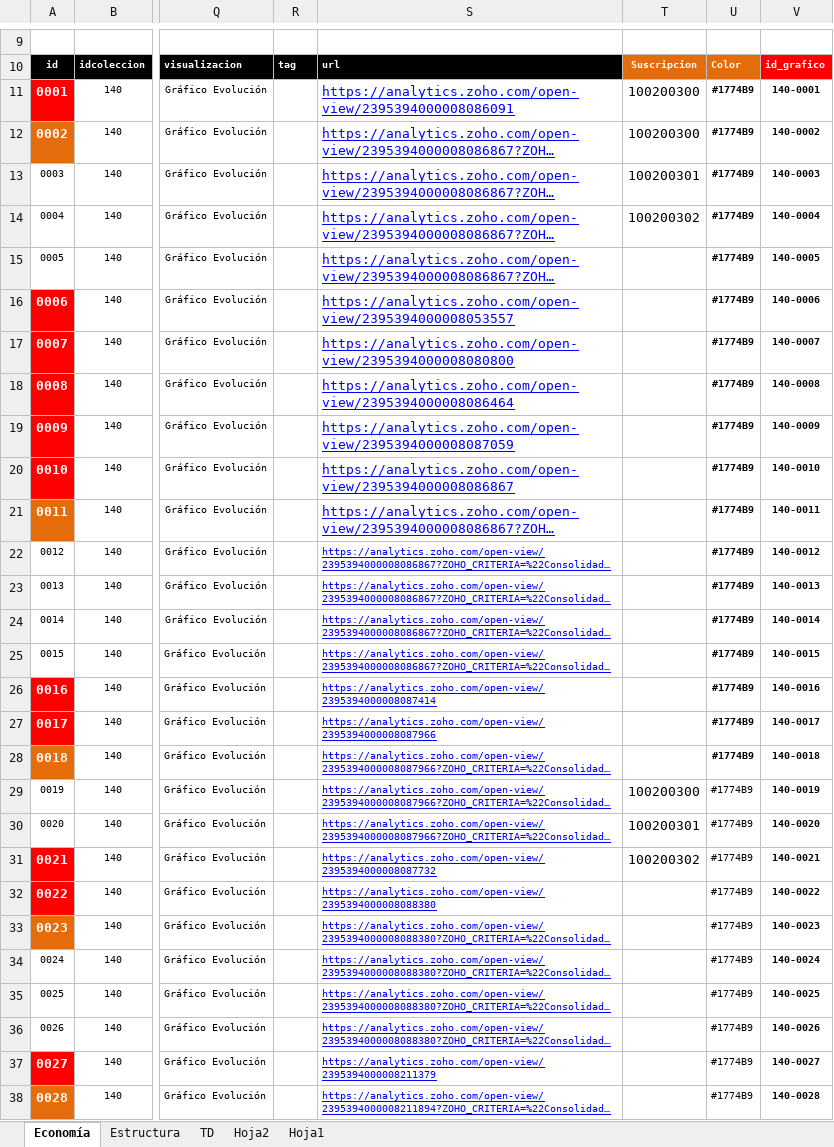
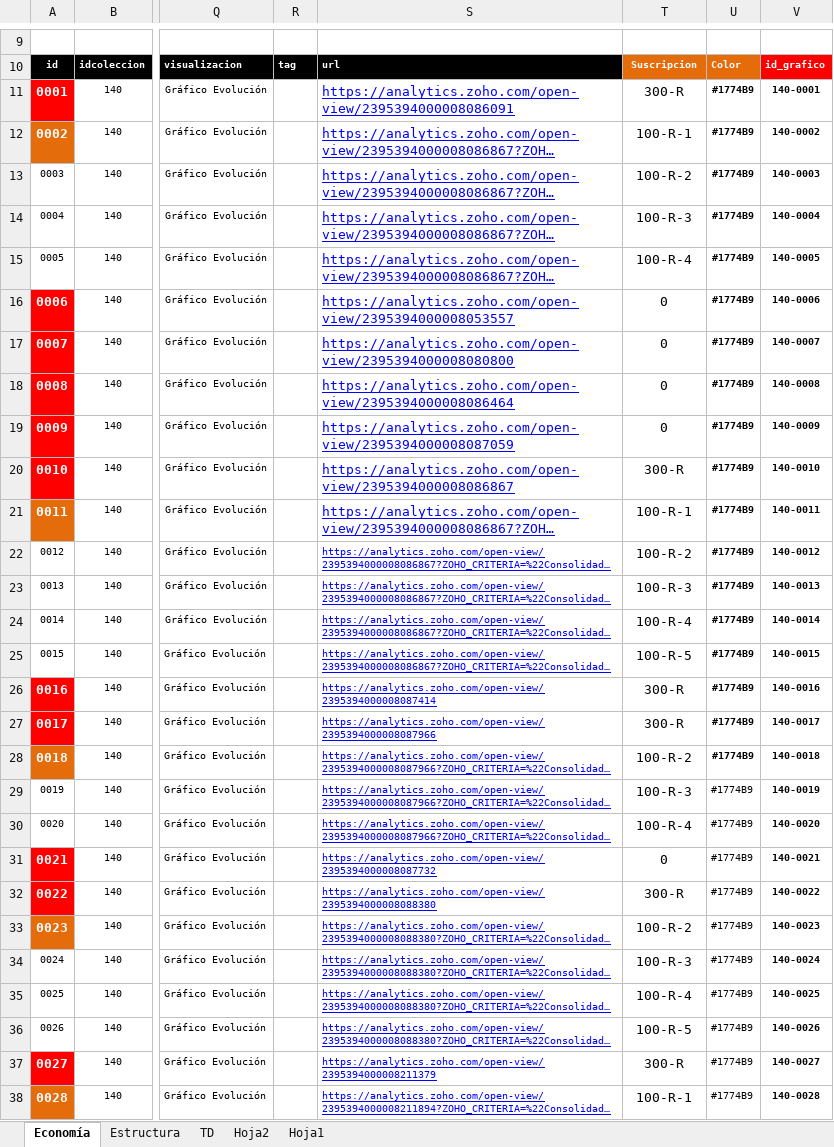
Before and after one commit to Sud-Austral/MONITOREO-DI, an Excel workbook: 000 AGENCIA INFORMACION DI/140 Economía.xlsx, sheet Economía, drawn as a sheet; only a part is shown, gaps mark what is left out; long unchanged cells end in …; values as stored, in another font and other column widths than the file's, no borders; charts and pictures and conditional formats and table styles not drawn; the diff covers the shown part only; the diff names each change by its address in the sheet, - before the commit and + after, or states it on an @@ line.

```diff
--- a/000 AGENCIA INFORMACION DI/140 Economía.xlsx (sheet Economía)
+++ b/000 AGENCIA INFORMACION DI/140 Economía.xlsx (sheet Economía)
-T11: 100200300
+T11: 300-R
-T12: 100200300
+T12: 100-R-1
-T13: 100200301
+T13: 100-R-2
-T14: 100200302
+T14: 100-R-3
-T15: (empty)
+T15: 100-R-4
-T16:T19: (empty)
+T16:T19: 0
-T20: (empty)
+T20: 300-R
-T21: (empty)
+T21: 100-R-1
-T22: (empty)
+T22: 100-R-2
-T23: (empty)
+T23: 100-R-3
-T24: (empty)
+T24: 100-R-4
-T25: (empty)
+T25: 100-R-5
-T26:T27: (empty)
+T26:T27: 300-R
-T28: (empty)
+T28: 100-R-2
-T29: 100200300
+T29: 100-R-3
-T30: 100200301
+T30: 100-R-4
-T31: 100200302
+T31: 0
-T32: (empty)
+T32: 300-R
-T33: (empty)
+T33: 100-R-2
-T34: (empty)
+T34: 100-R-3
-T35: (empty)
+T35: 100-R-4
-T36: (empty)
+T36: 100-R-5
-T37: (empty)
+T37: 300-R
-T38: (empty)
+T38: 100-R-1
```
Also changed, not shown: 738 edited cells elsewhere in this sheet, AGENCIA_CONTENIDO.xlsx, 2 other files.
